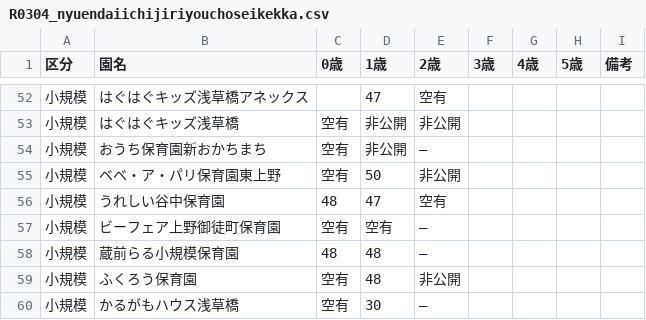
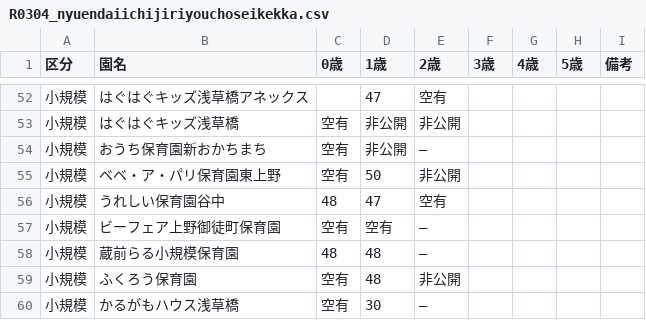
Before and after one commit to CivicTechYatteiki/nursery-school-map, a CSV file: lib/data/taito-ku/R0304_nyuendaiichijiriyouchoseikekka.csv, drawn as a sheet; only a part is shown, gaps mark what is left out.

```diff
--- a/lib/data/taito-ku/R0304_nyuendaiichijiriyouchoseikekka.csv
+++ b/lib/data/taito-ku/R0304_nyuendaiichijiriyouchoseikekka.csv
@@ -55,3 +55,3 @@
 小規模,ベベ・ア・パリ保育園東上野,空有,50,非公開,,,,
-小規模,うれしい谷中保育園,48,47,空有,,,,
+小規模,うれしい保育園谷中,48,47,空有,,,,
 小規模,ビーフェア上野御徒町保育園,空有,空有,―,,,,
```
Also changed, not shown: lib/data/taito-ku/taito_childcare.csv, 1 other file.
